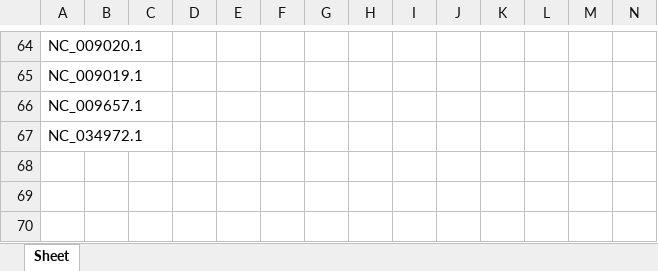
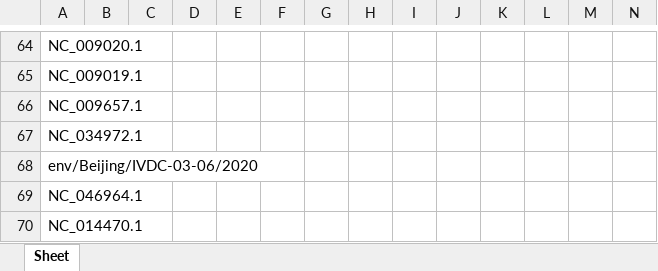
Before and after one commit to DokuchaevD95/genome_sequence, an Excel workbook: app/experiments/exp4/results/result.xlsx, sheet Sheet, drawn as a sheet; only a part is shown, gaps mark what is left out; values as stored, in another font and other column widths than the file's, no borders; rows hold the shown columns only; the diff names each change by its address in the sheet, - before the commit and + after, or states it on an @@ line.

```diff
--- a/app/experiments/exp4/results/result.xlsx (sheet Sheet)
+++ b/app/experiments/exp4/results/result.xlsx (sheet Sheet)
+row 68: env/Beijing/IVDC-03-06/2020
+row 69: NC_046964.1
+row 70: NC_014470.1
```
Also changed, not shown: 3 other files.
